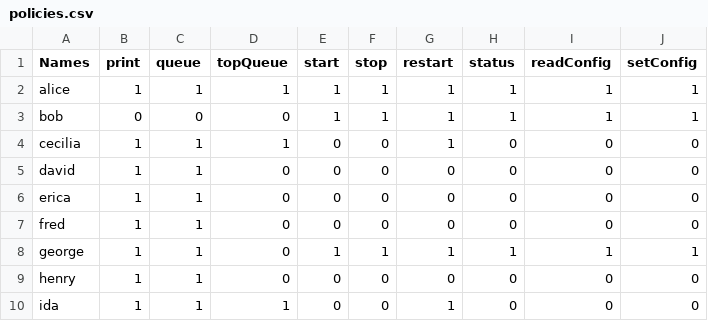
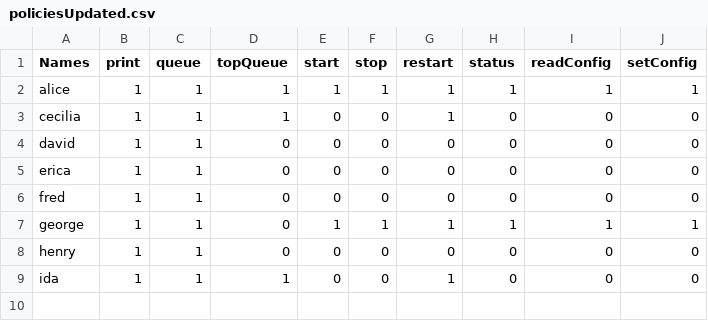
Before and after one commit to trolund/authentication-data-security-lab, a CSV file: src/main/java/server/policiesUpdated.csv (was src/main/java/server/newEmploye/policies.csv), drawn as a sheet; the diff names each change by its address in the sheet, - before the commit and + after, or states it on an @@ line.

```diff
--- a/src/main/java/server/newEmploye/policies.csv
+++ b/src/main/java/server/policiesUpdated.csv
-row 3: bob | 0 | 0 | 0 | 1 | 1 | 1 | 1 | 1 | 1
```
Also changed, not shown: 4 other files.
